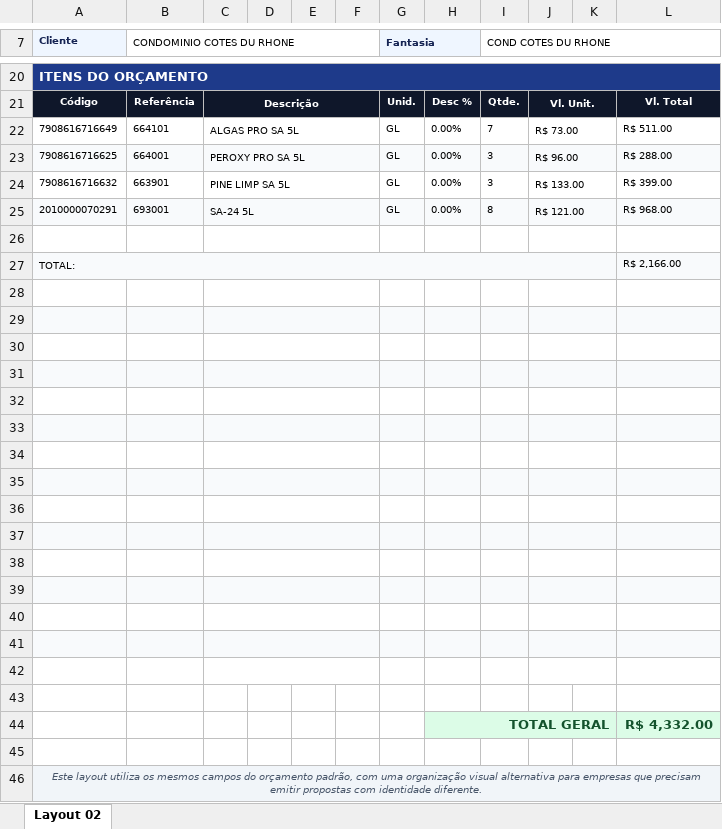
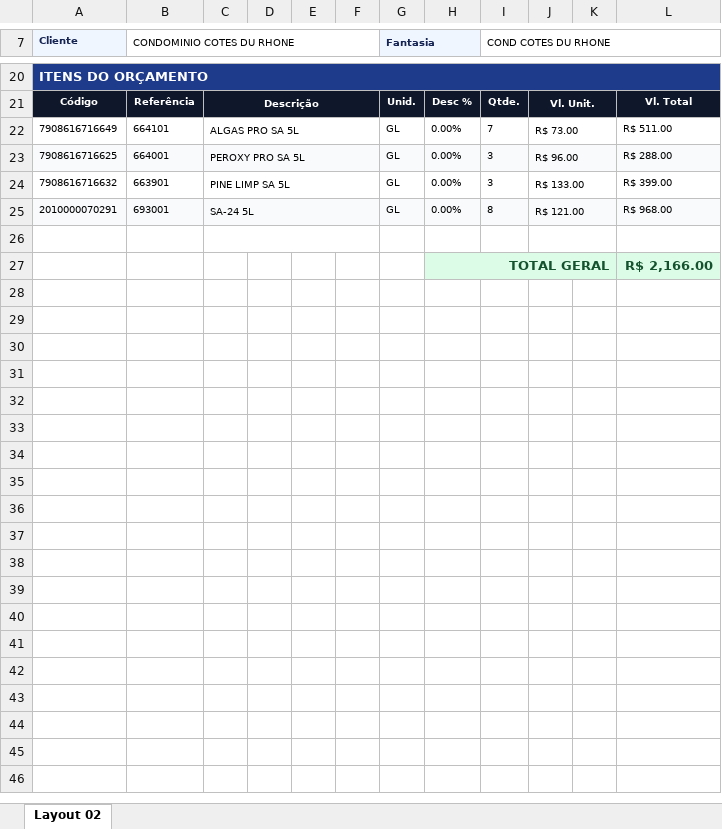
Before and after one commit to Gabriel-asAlonso/orcamentos-web-Santo-Amaro-Limpeza, an Excel workbook: public/assets/templates/cotacao-template-Splash.xlsx, sheet Layout 02, drawn as a sheet; only a part is shown, gaps mark what is left out; values as stored, in another font and other column widths than the file's, no borders; charts and pictures not drawn; removed rows and columns are numbered as before the commit, all else as after; the diff names each change by its address in the sheet, - before the commit and + after, or states it on an @@ line.

Commit message:
Ajuste Layout modal

```diff
--- a/public/assets/templates/cotacao-template-Splash.xlsx (sheet Layout 02)
+++ b/public/assets/templates/cotacao-template-Splash.xlsx (sheet Layout 02)
-row 27: TOTAL: |  |  |  |  |  |  |  |  |  |  | R$ 2,166.00
-row 28: (empty)
-row 29: (empty)
-row 30: (empty)
-row 31: (empty)
-row 32: (empty)
-row 33: (empty)
-row 34: (empty)
-row 35: (empty)
-row 36: (empty)
-row 37: (empty)
-row 38: (empty)
-row 39: (empty)
-row 40: (empty)
-row 41: (empty)
-row 42: (empty)
-row 43: (empty)
-L27: R$ 4,332.00
+L27: R$ 2,166.00
-row 45: (empty)
-row 46: Este layout utiliza os mesmos campos do orçamento padrão, com uma organização visual alternativa para empresas que precisam emitir propostas com identidade diferente.
```
Also changed, not shown: 2 other files.
